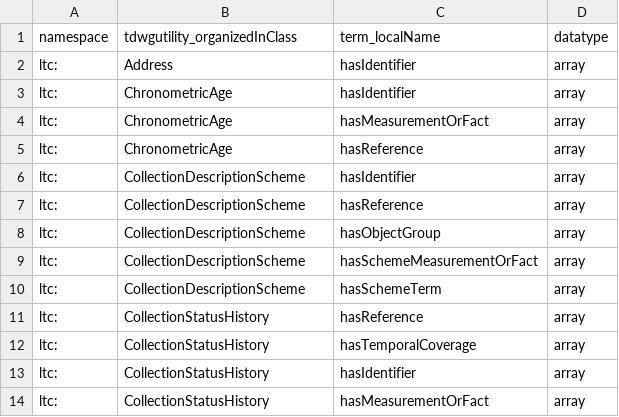
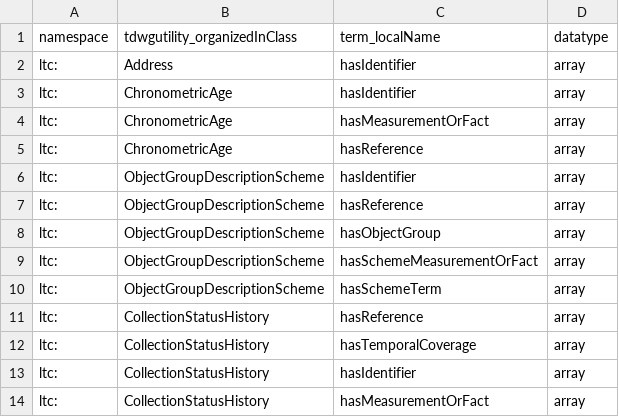
Before and after one commit to tdwg/cd, a CSV file: standard/terms/ltc_datatypes.csv, drawn as a sheet; only a part is shown.

Commit message:
rename CollectionDescriptionScheme
...to ObjectGroupDescriptionScheme - #429

```diff
--- a/standard/terms/ltc_datatypes.csv
+++ b/standard/terms/ltc_datatypes.csv
@@ -5,7 +5,7 @@ ltc:,ChronometricAge,hasMeasurementOrFact,array
 ltc:,ChronometricAge,hasReference,array
-ltc:,CollectionDescriptionScheme,hasIdentifier,array
-ltc:,CollectionDescriptionScheme,hasReference,array
-ltc:,CollectionDescriptionScheme,hasObjectGroup,array
-ltc:,CollectionDescriptionScheme,hasSchemeMeasurementOrFact,array
-ltc:,CollectionDescriptionScheme,hasSchemeTerm,array
+ltc:,ObjectGroupDescriptionScheme,hasIdentifier,array
+ltc:,ObjectGroupDescriptionScheme,hasReference,array
+ltc:,ObjectGroupDescriptionScheme,hasObjectGroup,array
+ltc:,ObjectGroupDescriptionScheme,hasSchemeMeasurementOrFact,array
+ltc:,ObjectGroupDescriptionScheme,hasSchemeTerm,array
 ltc:,CollectionStatusHistory,hasReference,array
```
